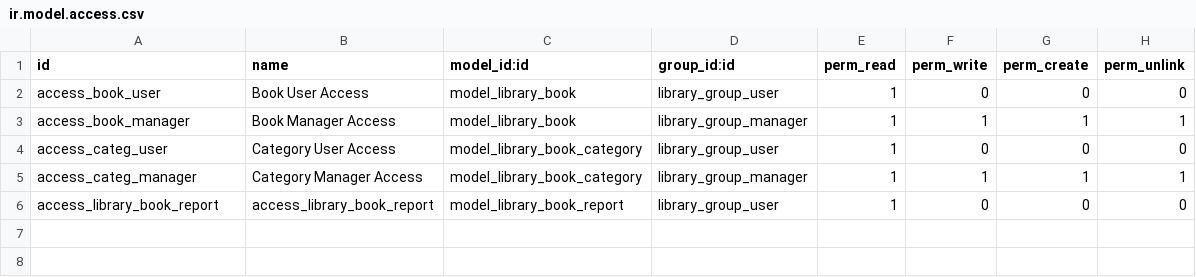
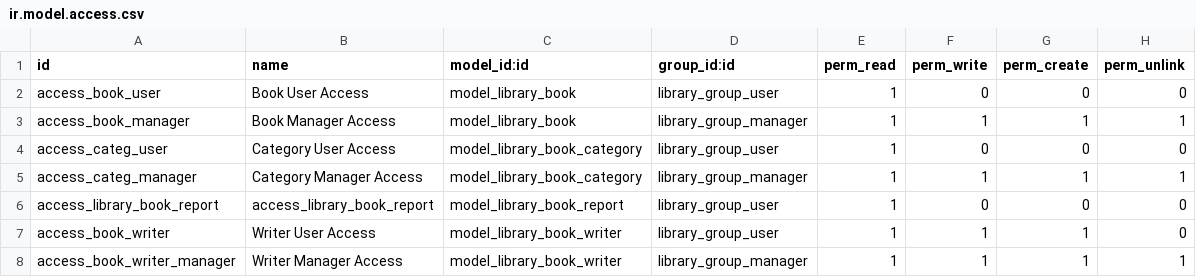
Before and after one commit to htduyen/Library-Book-Odoo-12-, a CSV file: library_app/security/ir.model.access.csv, drawn as a sheet.

Commit message:
Update view book, search, group-by

```diff
--- a/library_app/security/ir.model.access.csv
+++ b/library_app/security/ir.model.access.csv
@@ -6 +6,3 @@ access_categ_manager,Category Manager Access,model_library_book_category,library
 access_library_book_report,access_library_book_report,model_library_book_report,library_group_user,1,0,0,0
+access_book_writer,Writer User Access,model_library_book_writer,library_group_user,1,1,1,0
+access_book_writer_manager,Writer Manager Access,model_library_book_writer,library_group_manager,1,1,1,1
```
Also changed, not shown: 5 other files.
